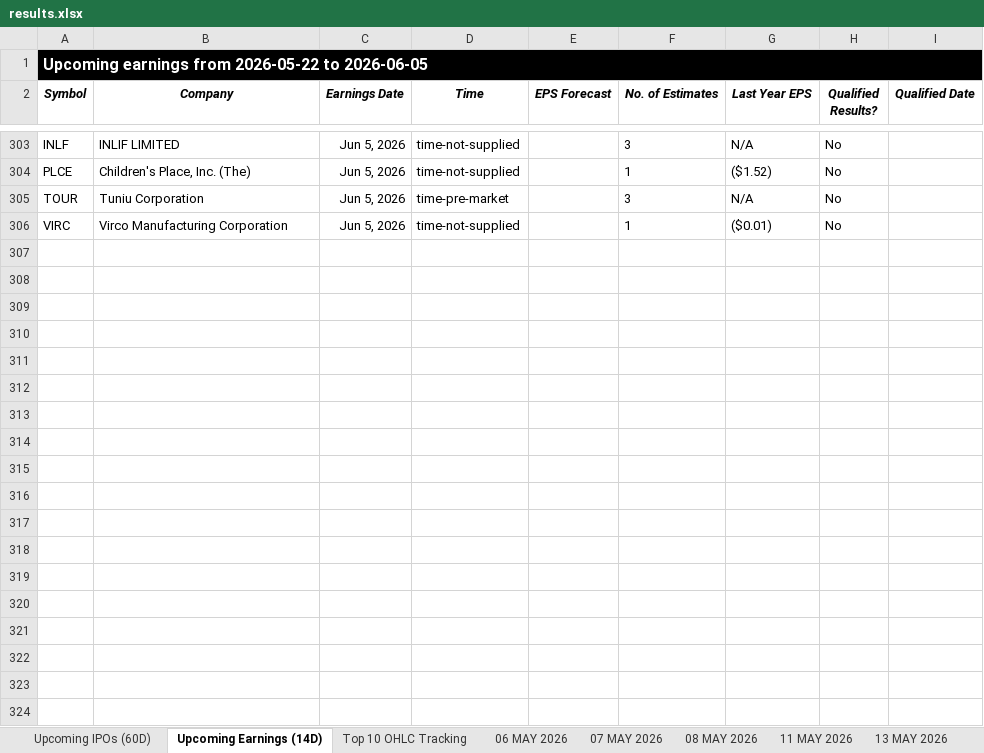
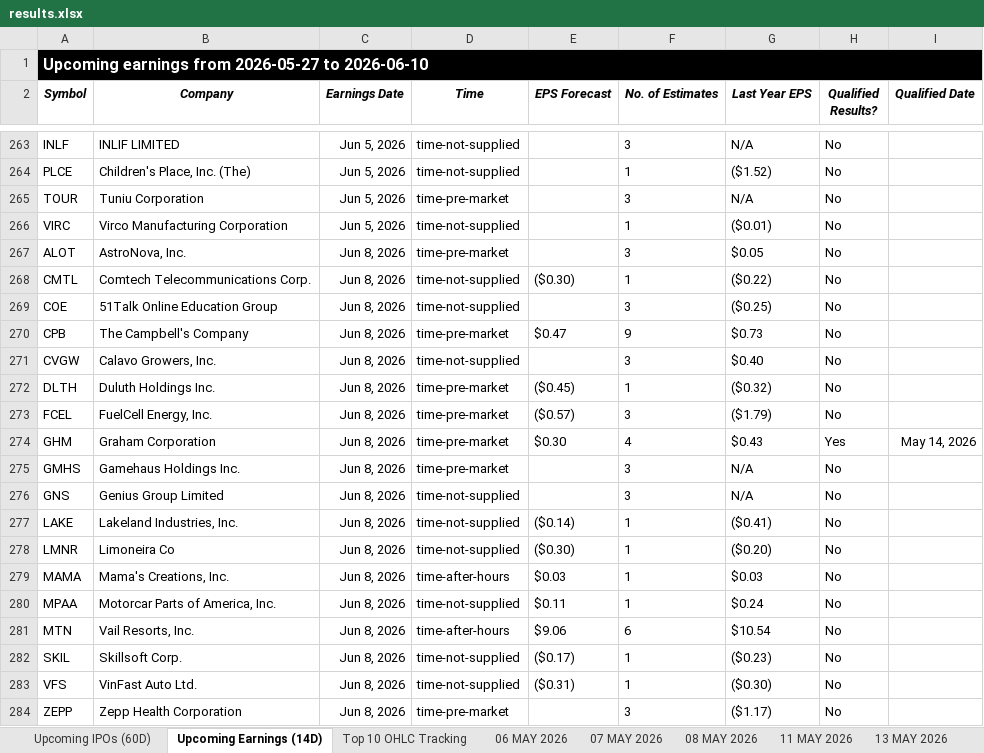
Before and after one commit to codenamev99/invest2.0, an Excel workbook: results.xlsx, sheet Upcoming Earnings (14D), drawn as a sheet; only a part is shown, gaps mark what is left out; values as stored, in another font and other column widths than the file's, no borders; the diff covers the shown part only; the diff names each change by its address in the sheet, - before the commit and + after, or states it on an @@ line.

```diff
--- a/results.xlsx (sheet Upcoming Earnings (14D))
+++ b/results.xlsx (sheet Upcoming Earnings (14D))
-A1 (Symbol): …earnings from 2026-05-22 to 2026-06-05
+A1 (Symbol): …earnings from 2026-05-27 to 2026-06-10
+row 267: ALOT | AstroNova, Inc. | Jun 8, 2026 | time-pre-market |  | 3 | $0.05 | No
+row 268: CMTL | Comtech Telecommunications Corp. | Jun 8, 2026 | time-not-supplied | ($0.30) | 1 | ($0.22) | No
+row 269: COE | 51Talk Online Education Group | Jun 8, 2026 | time-not-supplied |  | 3 | ($0.25) | No
+row 270: CPB | The Campbell's Company | Jun 8, 2026 | time-pre-market | $0.47 | 9 | $0.73 | No
+row 271: CVGW | Calavo Growers, Inc. | Jun 8, 2026 | time-not-supplied |  | 3 | $0.40 | No
+row 272: DLTH | Duluth Holdings Inc. | Jun 8, 2026 | time-pre-market | ($0.45) | 1 | ($0.32) | No
+row 273: FCEL | FuelCell Energy, Inc. | Jun 8, 2026 | time-pre-market | ($0.57) | 3 | ($1.79) | No
+row 274: GHM | Graham Corporation | Jun 8, 2026 | time-pre-market | $0.30 | 4 | $0.43 | Yes | May 14, 2026
+row 275: GMHS | Gamehaus Holdings Inc. | Jun 8, 2026 | time-pre-market |  | 3 | N/A | No
+row 276: GNS | Genius Group Limited | Jun 8, 2026 | time-not-supplied |  | 3 | N/A | No
+row 277: LAKE | Lakeland Industries, Inc. | Jun 8, 2026 | time-not-supplied | ($0.14) | 1 | ($0.41) | No
+row 278: LMNR | Limoneira Co | Jun 8, 2026 | time-not-supplied | ($0.30) | 1 | ($0.20) | No
+row 279: MAMA | Mama's Creations, Inc. | Jun 8, 2026 | time-after-hours | $0.03 | 1 | $0.03 | No
+row 280: MPAA | Motorcar Parts of America, Inc. | Jun 8, 2026 | time-not-supplied | $0.11 | 1 | $0.24 | No
+row 281: MTN | Vail Resorts, Inc. | Jun 8, 2026 | time-after-hours | $9.06 | 6 | $10.54 | No
+row 282: SKIL | Skillsoft Corp. | Jun 8, 2026 | time-not-supplied | ($0.17) | 1 | ($0.23) | No
+row 283: VFS | VinFast Auto Ltd. | Jun 8, 2026 | time-not-supplied | ($0.31) | 1 | ($0.30) | No
+row 284: ZEPP | Zepp Health Corporation | Jun 8, 2026 | time-pre-market |  | 3 | ($1.17) | No
```
Also changed, not shown: 74 added rows, 90 removed rows and 70 edited cells elsewhere in this sheet, sheet 21 MAY 2026, sheet Top 10 OHLC Tracking, sheet Upcoming IPOs (60D), other sheet tabs, hidden cells, 5 other files.
